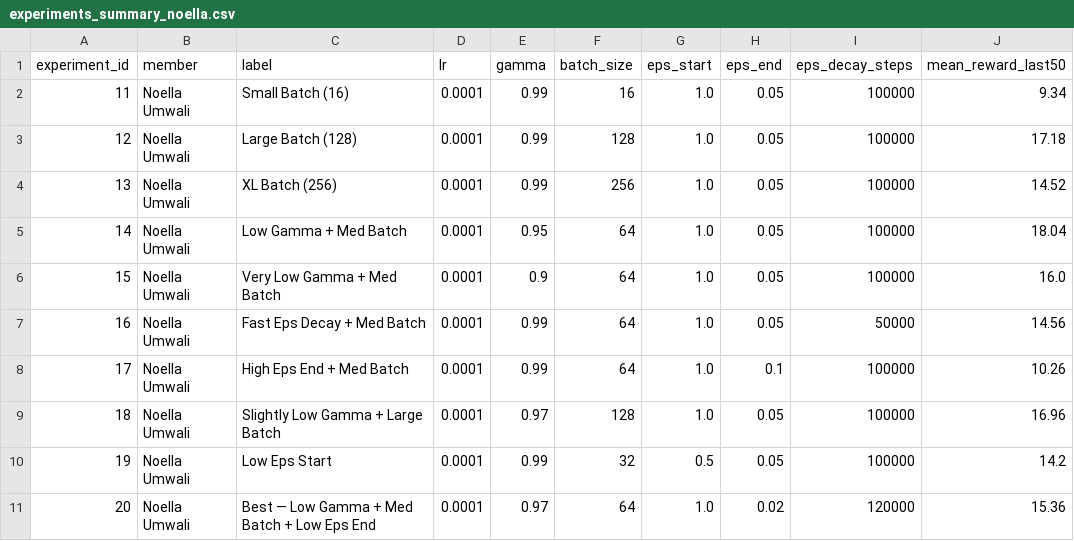
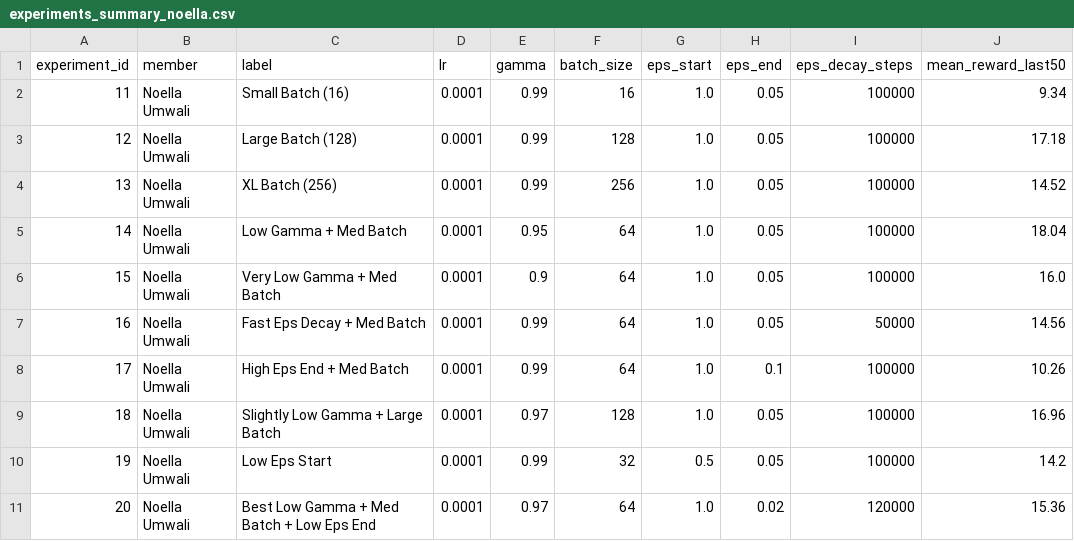
Before and after one commit to Terrymanzi/deep-q-learning-formative-3, a CSV file: results/Noella/experiments_summary_noella.csv, drawn as a sheet; only a part is shown; the diff names each change by its address in the sheet, - before the commit and + after, or states it on an @@ line.

Commit message:
Fix formatting in experiments_summary_noella.csv

```diff
--- a/results/Noella/experiments_summary_noella.csv
+++ b/results/Noella/experiments_summary_noella.csv
-C11 (label): Best — Low Gamma + Med Batch + Low Eps End
+C11 (label): Best Low Gamma + Med Batch + Low Eps End
```
